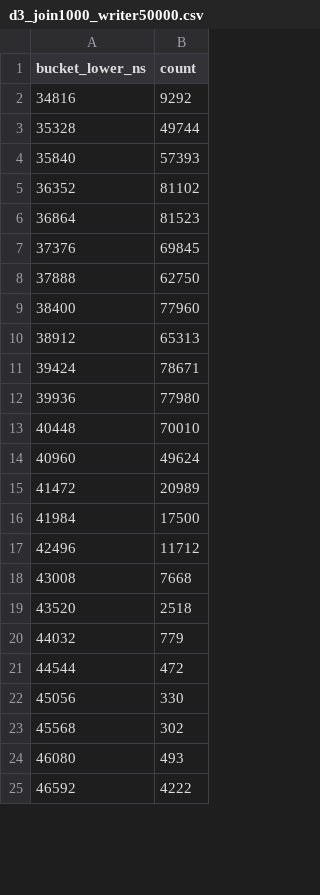
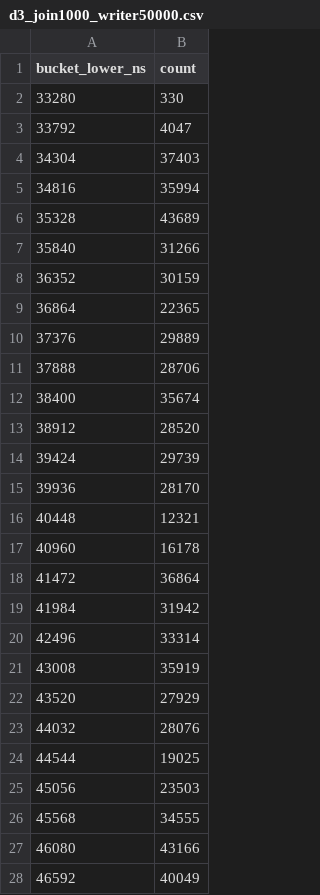
Before and after one commit to SumitKumar-17/IITKGP_Courses, a CSV file: assignment_2/partD/results/hist/d3_join1000_writer50000.csv, drawn as a sheet; only a part is shown; the diff covers the shown part only.

```diff
--- a/assignment_2/partD/results/hist/d3_join1000_writer50000.csv
+++ b/assignment_2/partD/results/hist/d3_join1000_writer50000.csv
@@ -1,25 +1,28 @@
 bucket_lower_ns,count
-34816,9292
-35328,49744
-35840,57393
-36352,81102
-36864,81523
-37376,69845
-37888,62750
-38400,77960
-38912,65313
-39424,78671
-39936,77980
-40448,70010
-40960,49624
-41472,20989
-41984,17500
-42496,11712
-43008,7668
-43520,2518
-44032,779
-44544,472
-45056,330
-45568,302
-46080,493
-46592,4222
+33280,330
+33792,4047
+34304,37403
+34816,35994
+35328,43689
+35840,31266
+36352,30159
+36864,22365
+37376,29889
+37888,28706
+38400,35674
+38912,28520
+39424,29739
+39936,28170
+40448,12321
+40960,16178
+41472,36864
+41984,31942
+42496,33314
+43008,35919
+43520,27929
+44032,28076
+44544,19025
+45056,23503
+45568,34555
+46080,43166
+46592,40049
```
Also changed, not shown: 24 added rows, 16 removed rows and 47 edited cells elsewhere in this file, assignment_2/partD/results/hist/d1_global_r8.csv, assignment_2/partD/results/hist/d1_rcu_r8.csv, 35 other files.
